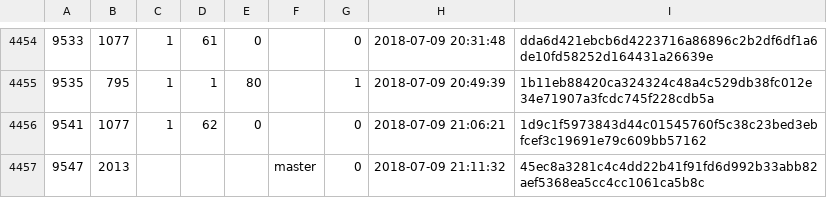
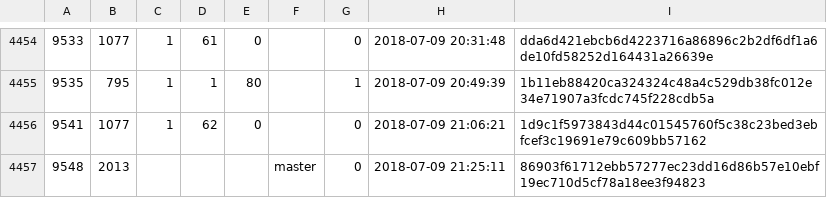
Before and after one commit to cppan/database, a CSV file: ProjectVersions.csv, drawn as a sheet; only a part is shown, gaps mark what is left out.

```diff
--- a/ProjectVersions.csv
+++ b/ProjectVersions.csv
@@ -4456,2 +4456,2 @@
 9541;1077;1;62;0;;0;2018-07-09 21:06:21;1d9c1f5973843d44c01545760f5c38c23bed3ebfcef3c19691e79c609bb57162
-9547;2013;;;;master;0;2018-07-09 21:11:32;45ec8a3281c4c4dd22b41f91fd6d992b33abb82aef5368ea5cc4cc1061ca5b8c
+9548;2013;;;;master;0;2018-07-09 21:25:11;86903f61712ebb57277ec23dd16d86b57e10ebf19ec710d5cf78a18ee3f94823
```
Also changed, not shown: ProjectVersionDependencies.csv, 1 other file.
